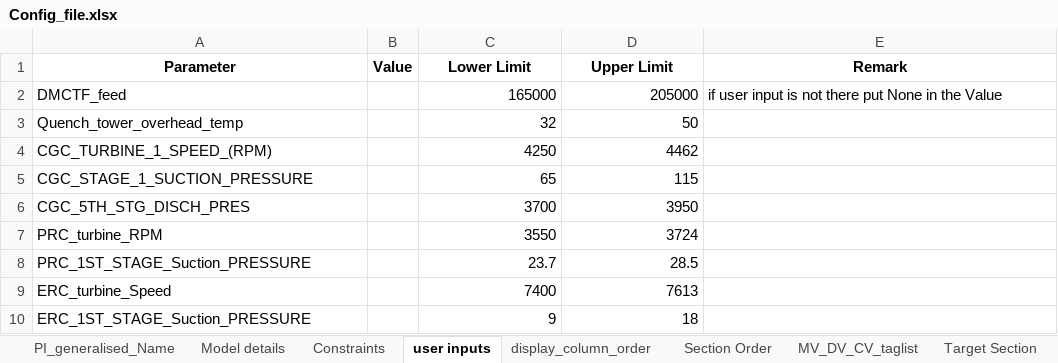
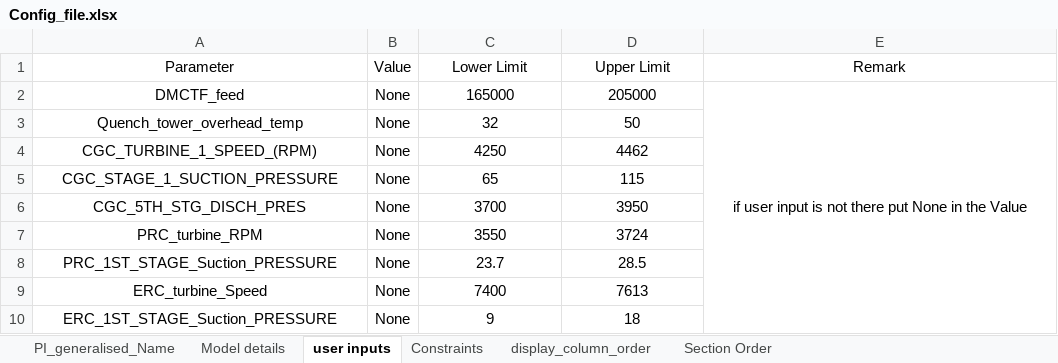
Before and after one commit to Ankur-Yadav09/SoftSensor-Intelligence-Platform, an Excel workbook: Data/Config_file.xlsx, sheet user inputs, drawn as a sheet; values as stored, in another font and other column widths than the file's, no borders; the diff names each change by its address in the sheet, - before the commit and + after, or states it on an @@ line.

```diff
--- a/Data/Config_file.xlsx (sheet user inputs)
+++ b/Data/Config_file.xlsx (sheet user inputs)
-sheet tab: MV_DV_CV_taglist
-sheet tab: Target Section
@@ sheet tab order changed: PI_generalised_Name | Model details | user inputs | Constraints | display_column_order | Section Order @@
-A1:E1 bold: on
+A1:E1 bold: off
-A2:A10 alignment: left
+A2:A10 alignment: center
-B2:B10 (Value): (empty)
+B2:B10 (Value): None
-C2:D10 alignment: right
+C2:D10 alignment: center
-E2 alignment: left
+E2 alignment: center
+E2:E10 merged
```
Also changed, not shown: sheet PI_generalised_Name, sheet Model details, sheet Constraints, sheet display_column_order, sheet Section Order, 16 other files.
